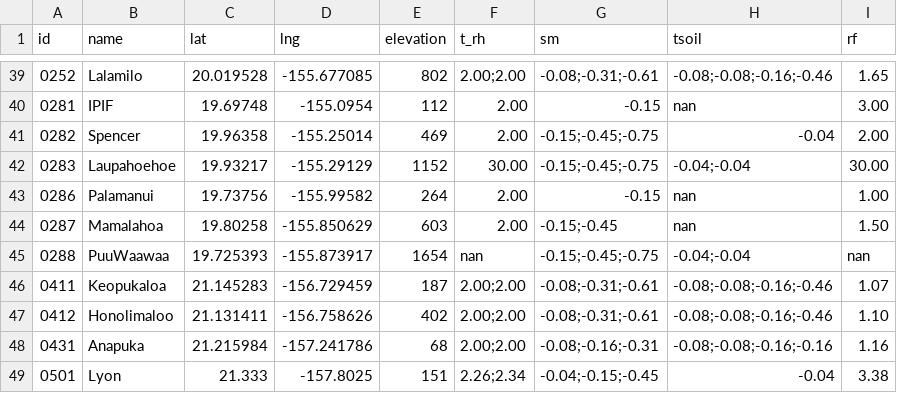
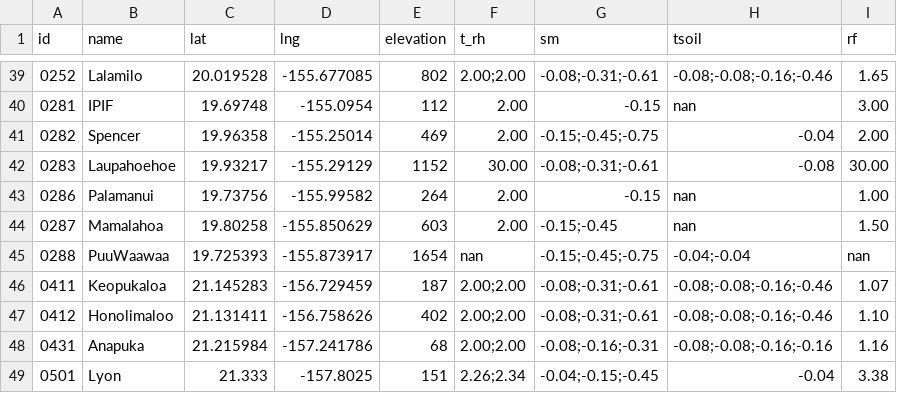
Before and after one commit to HCDP/loggernet_station_data, a CSV file: csv_data/metadata/metadata.csv, drawn as a sheet; only a part is shown, gaps mark what is left out.

Commit message:
Update sm & tsoil depth for 0283 Laupahoehoe
program changed 2024-05-29
soil sensor layout changed 2024-06-17
program constants corrected 2024-07-11

```diff
--- a/csv_data/metadata/metadata.csv
+++ b/csv_data/metadata/metadata.csv
@@ -41,3 +41,3 @@ id,name,lat,lng,elevation,t_rh,sm,tsoil,rf
 0282,Spencer,19.96358,-155.25014,469,2.00,-0.15;-0.45;-0.75,-0.04,2.00
-0283,Laupahoehoe,19.93217,-155.29129,1152,30.00,-0.15;-0.45;-0.75,-0.04;-0.04,30.00
+0283,Laupahoehoe,19.93217,-155.29129,1152,30.00,-0.08;-0.31;-0.61,-0.08,30.00
 0286,Palamanui,19.73756,-155.99582,264,2.00,-0.15,nan,1.00
```
